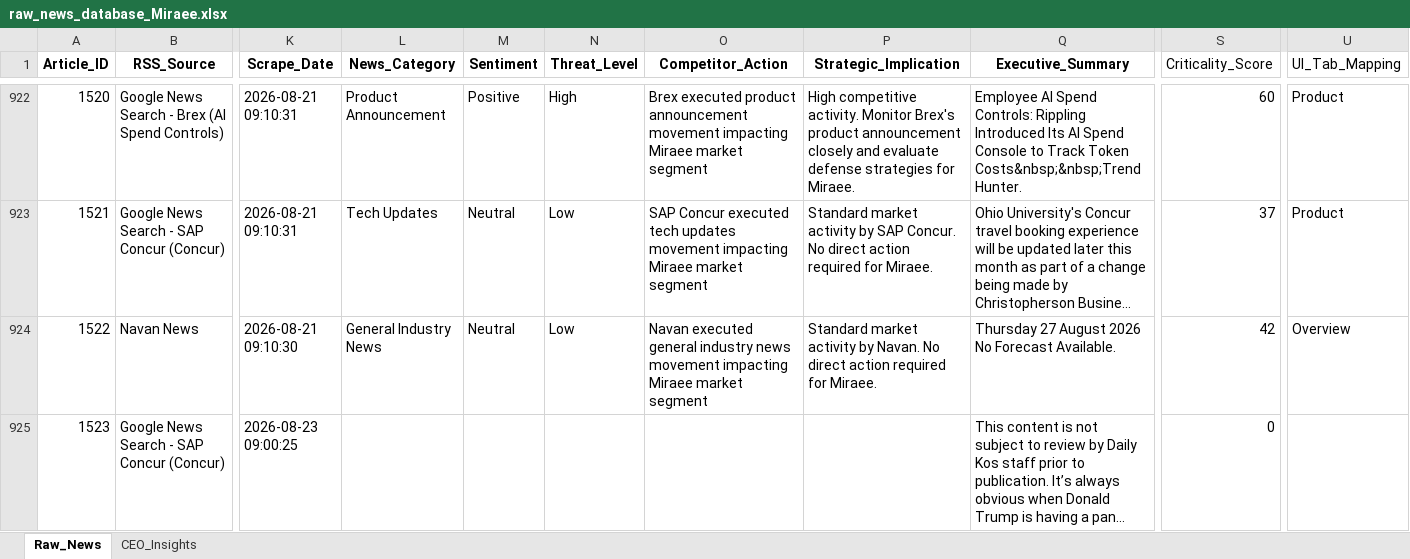
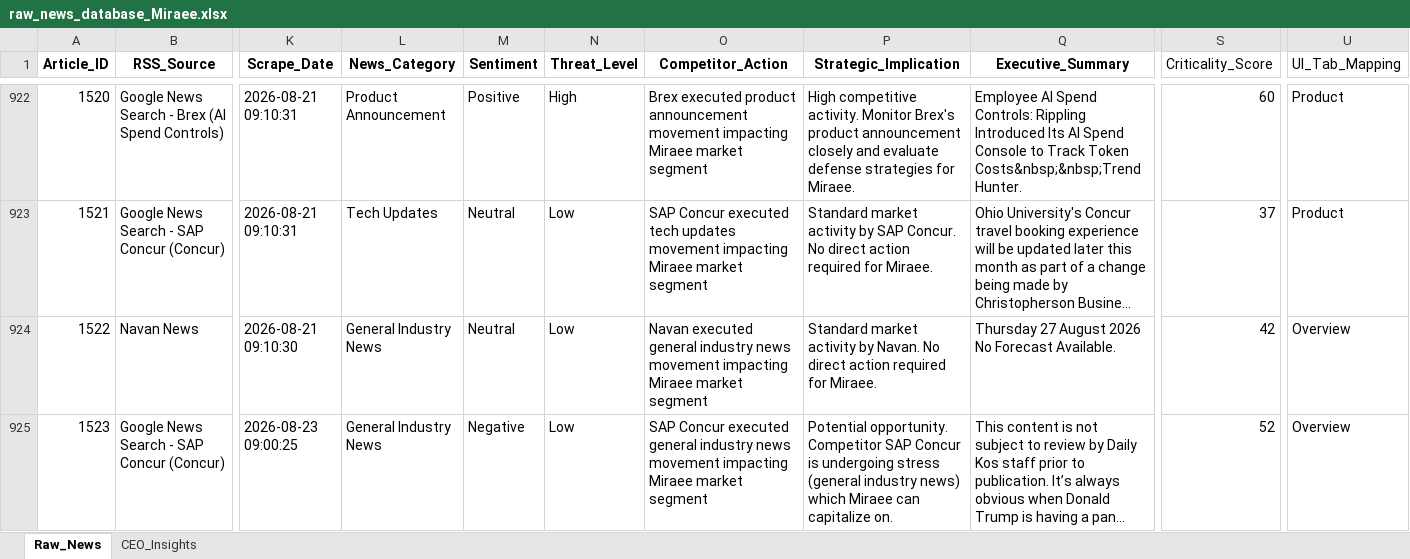
Before and after one commit to dmohanraj78/tabhidashboard, an Excel workbook: News_Dashboard/data/raw_news_database_Miraee.xlsx, sheet Raw_News, drawn as a sheet; only a part is shown, gaps mark what is left out; long unchanged cells end in …; values as stored, in another font and other column widths than the file's, no borders; the diff names each change by its address in the sheet, - before the commit and + after, or states it on an @@ line.

```diff
--- a/News_Dashboard/data/raw_news_database_Miraee.xlsx (sheet Raw_News)
+++ b/News_Dashboard/data/raw_news_database_Miraee.xlsx (sheet Raw_News)
-L925 (News_Category): (empty)
+L925 (News_Category): General Industry News
-M925 (Sentiment): (empty)
+M925 (Sentiment): Negative
-N925 (Threat_Level): (empty)
+N925 (Threat_Level): Low
-O925 (Competitor_Action): (empty)
+O925 (Competitor_Action): SAP Concur executed general industry news movement impacting Miraee market segment
-P925 (Strategic_Implication): (empty)
+P925 (Strategic_Implication): Potential opportunity. Competitor SAP Concur is undergoing stress (general industry news) which Miraee can capitalize on.
-S925 (Criticality_Score): 0
+S925 (Criticality_Score): 52
-U925 (UI_Tab_Mapping): (empty)
+U925 (UI_Tab_Mapping): Overview
```
Also changed, not shown: News_Dashboard/data/raw_news_database_Mondee.xlsx, News_Intelligence/output/raw_news_database_Miraee.xlsx, 3 other files.
